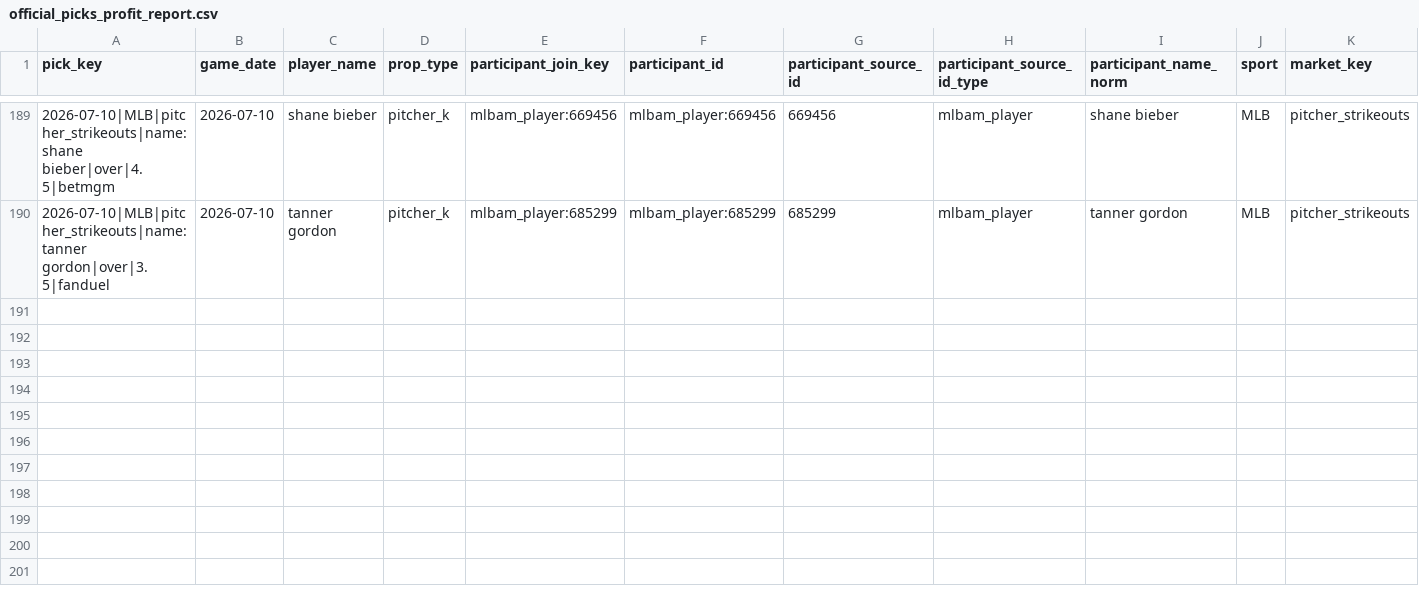
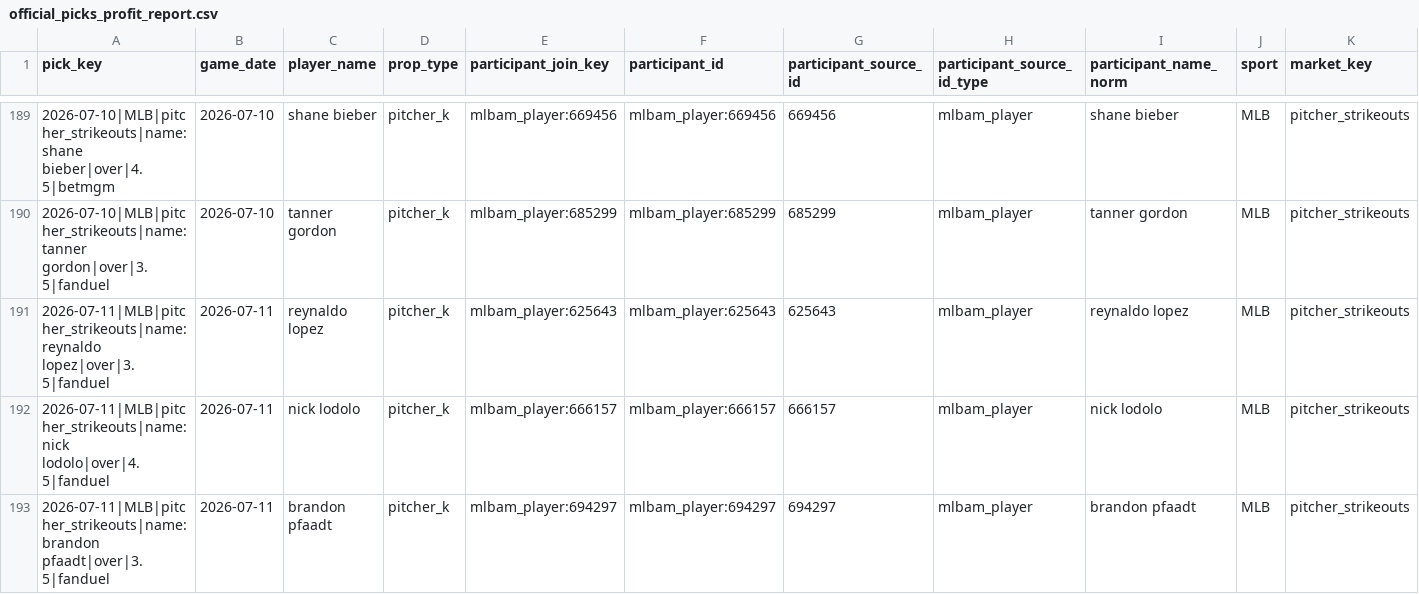
Before and after one commit to Ethrogo/proGramble, a CSV file: MLB/data/tracking/official_picks_profit_report.csv, drawn as a sheet; only a part is shown, gaps mark what is left out; rows hold the shown columns only; the diff names each change by its address in the sheet, - before the commit and + after, or states it on an @@ line.

```diff
--- a/MLB/data/tracking/official_picks_profit_report.csv
+++ b/MLB/data/tracking/official_picks_profit_report.csv
+row 191: 2026-07-11|MLB|pitcher_strikeouts|name:reynaldo lopez|over|3.5|fanduel | 2026-07-11 | reynaldo lopez | pitcher_k | mlbam_player:625643 | mlbam_player:625643 | 625643 | mlbam_player | reynaldo lopez | MLB | pitcher_strikeouts
+row 192: 2026-07-11|MLB|pitcher_strikeouts|name:nick lodolo|over|4.5|fanduel | 2026-07-11 | nick lodolo | pitcher_k | mlbam_player:666157 | mlbam_player:666157 | 666157 | mlbam_player | nick lodolo | MLB | pitcher_strikeouts
+row 193: 2026-07-11|MLB|pitcher_strikeouts|name:brandon pfaadt|over|3.5|fanduel | 2026-07-11 | brandon pfaadt | pitcher_k | mlbam_player:694297 | mlbam_player:694297 | 694297 | mlbam_player | brandon pfaadt | MLB | pitcher_strikeouts
```
Also changed, not shown: MLB/data/tracking/official_picks_history.csv, MLB/data/tracking/official_picks_profit_by_book.csv, 10 other files.
